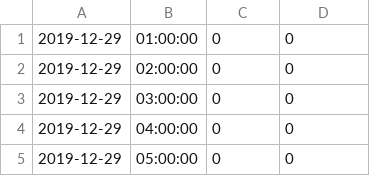
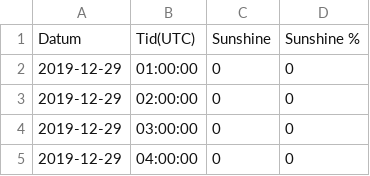
Before and after one commit to johanborg1996/PA1450-project-online-weather-data-group-5, a CSV file: Sunshine.csv, drawn as a sheet; only a part is shown; the shorter side is filled out with more unchanged rows.

```diff
--- a/Sunshine.csv
+++ b/Sunshine.csv
@@ -1 +1,2 @@
+Datum;Tid(UTC);Sunshine;Sunshine %
 2019-12-29;01:00:00;0;0
```
Also changed, not shown: 1 other file.
